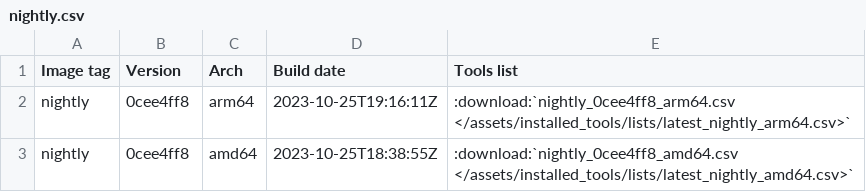
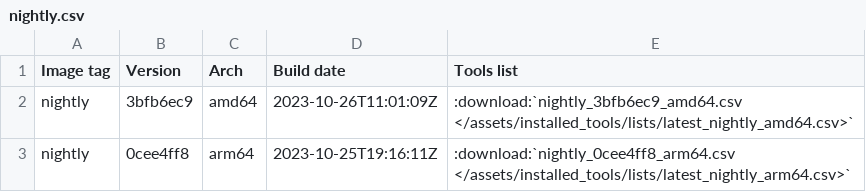
Before and after one commit to ThePorgs/Exegol-docs, a CSV file: source/assets/installed_tools/nightly.csv, drawn as a sheet.

```diff
--- a/source/assets/installed_tools/nightly.csv
+++ b/source/assets/installed_tools/nightly.csv
@@ -1,3 +1,3 @@
 Image tag,Version,Arch,Build date,Tools list
+nightly,3bfb6ec9,amd64,2023-10-26T11:01:09Z,:download:`nightly_3bfb6ec9_amd64.csv       </assets/installed_tools/lists/latest_nightly_amd64.csv>`
 nightly,0cee4ff8,arm64,2023-10-25T19:16:11Z,:download:`nightly_0cee4ff8_arm64.csv       </assets/installed_tools/lists/latest_nightly_arm64.csv>`
-nightly,0cee4ff8,amd64,2023-10-25T18:38:55Z,:download:`nightly_0cee4ff8_amd64.csv       </assets/installed_tools/lists/latest_nightly_amd64.csv>`
```
Also changed, not shown: source/assets/installed_tools/lists/latest_nightly_amd64.csv.
